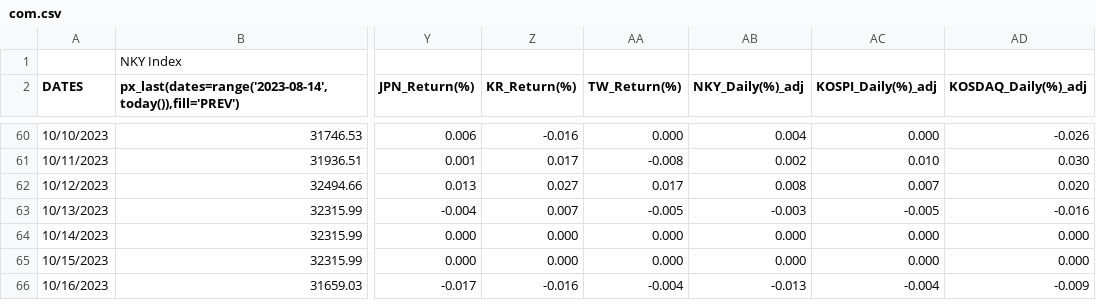
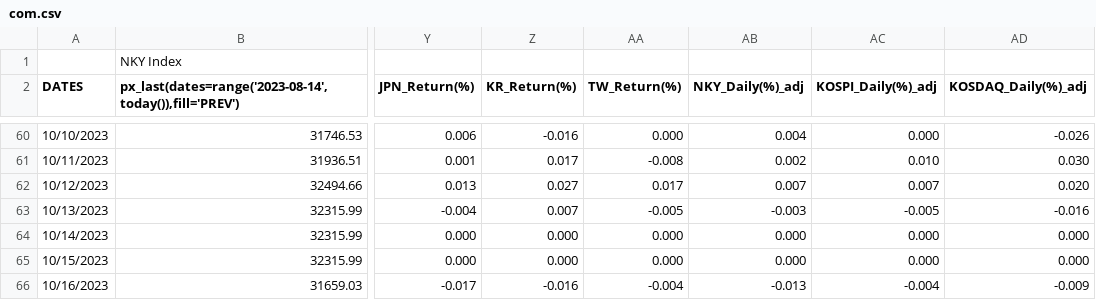
Before and after one commit to jjmerits/Dashboard, a CSV file: com.csv, drawn as a sheet; only a part is shown, gaps mark what is left out; the diff covers the shown part only; the diff names each change by its address in the sheet, - before the commit and + after, or states it on an @@ line.

```diff
--- a/com.csv
+++ b/com.csv
-AB62 (NKY_Daily(%)_adj): 0.008
+AB62 (NKY_Daily(%)_adj): 0.007
```
Also changed, not shown: 1 added row, 1 removed row and 19 edited cells elsewhere in this file, dash.csv.
